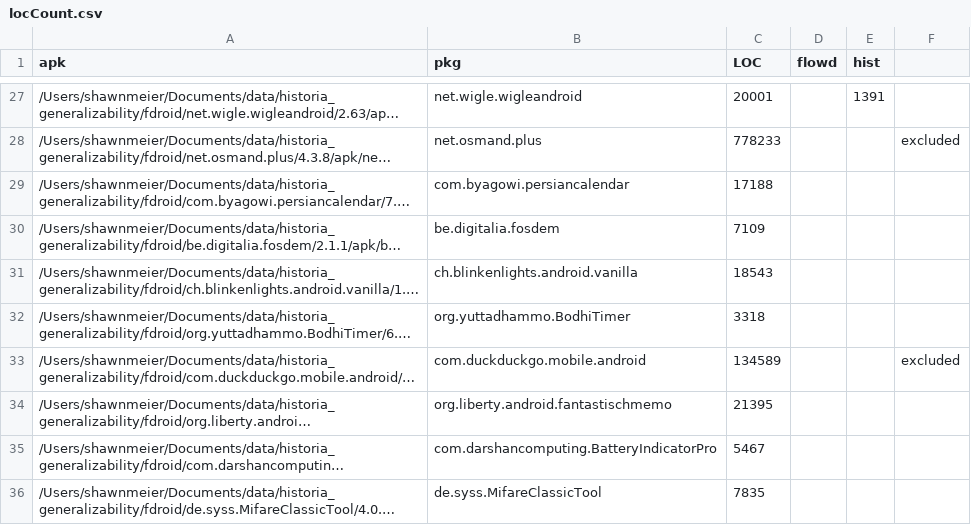
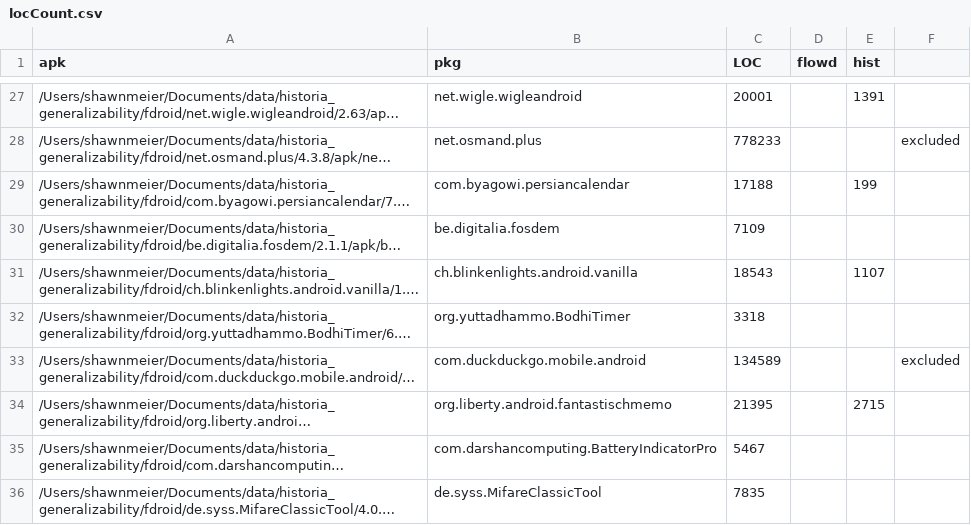
Before and after one commit to cuplv/Historia, a CSV file: notebooks/ossExp/locCount.csv, drawn as a sheet; only a part is shown, gaps mark what is left out; long unchanged cells end in …; the diff names each change by its address in the sheet, - before the commit and + after, or states it on an @@ line.

Commit message:
method count

```diff
--- a/notebooks/ossExp/locCount.csv
+++ b/notebooks/ossExp/locCount.csv
-E29 (hist): (empty)
+E29 (hist): 199
-E31 (hist): (empty)
+E31 (hist): 1107
-E34 (hist): (empty)
+E34 (hist): 2715
```
